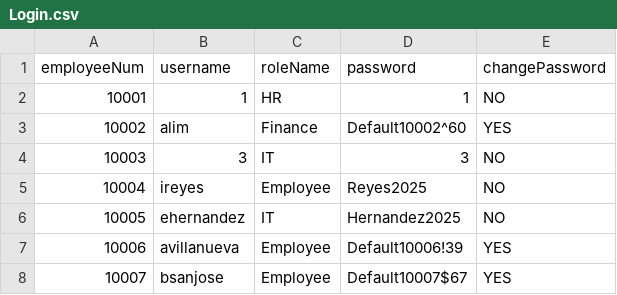
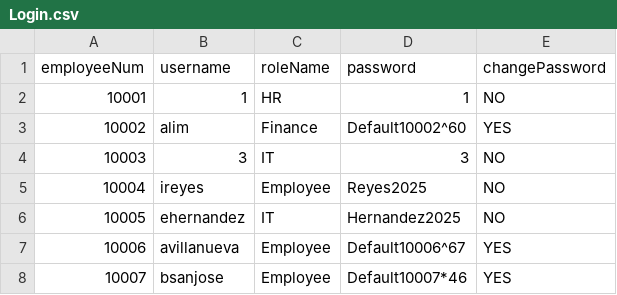
Before and after one commit to shekinahjabez/Terminal-Assessment-MotorPH-Payroll-System-OOP, a CSV file: src/data9/Login.csv, drawn as a sheet.

```diff
--- a/src/data9/Login.csv
+++ b/src/data9/Login.csv
@@ -6,3 +6,3 @@ employeeNum,username,roleName,password,changePassword
 10005,ehernandez,IT,Hernandez2025,NO
-10006,avillanueva,Employee,Default10006!39,YES
-10007,bsanjose,Employee,Default10007$67,YES
+10006,avillanueva,Employee,Default10006^67,YES
+10007,bsanjose,Employee,Default10007*46,YES
```
Also changed, not shown: 1 other file.
